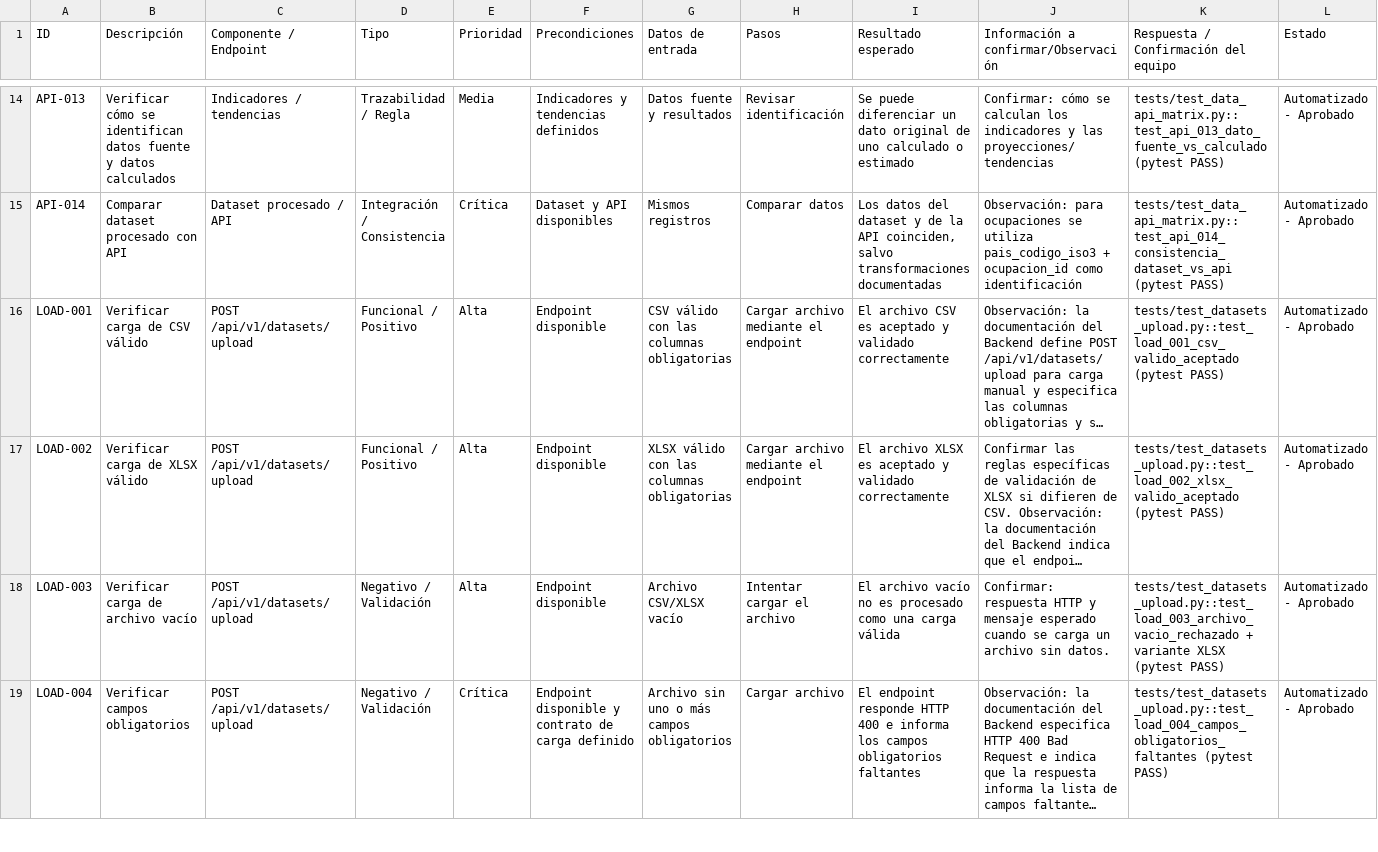
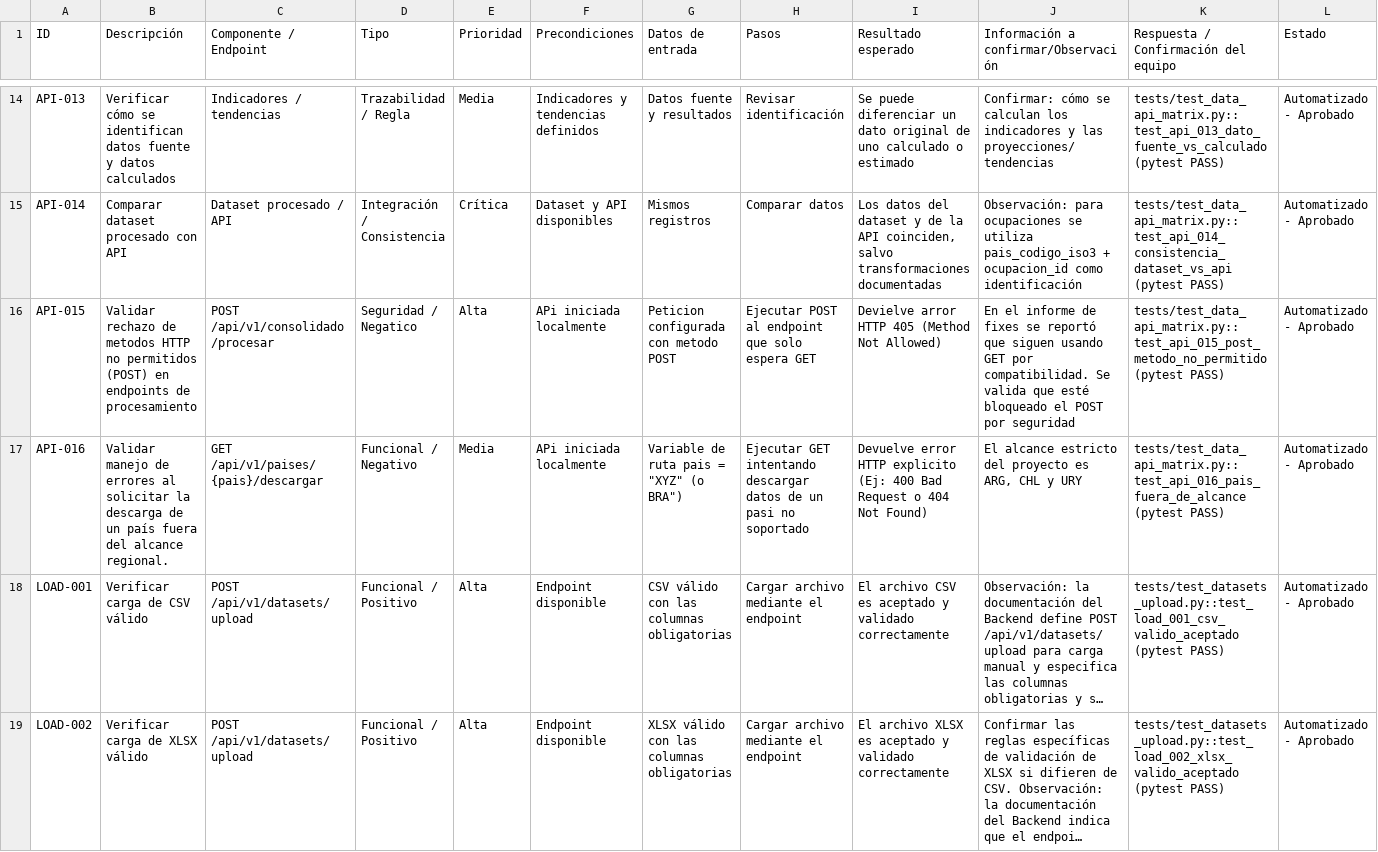
Before and after one commit to CristianPurpura/backend-pruebas-front, a CSV file: docs/Casos_Apis_CargaDatos - 22092026.csv, drawn as a sheet; only a part is shown, gaps mark what is left out; the shorter side is filled out with more unchanged rows; long unchanged cells end in …; the diff names each change by its address in the sheet, - before the commit and + after, or states it on an @@ line.

Commit message:
test: API-015/016 automatizados (POST 405 y pais fuera de alcance) y matriz QA a 28 casos (ref #23)

```diff
--- a/docs/Casos_Apis_CargaDatos - 22092026.csv
+++ b/docs/Casos_Apis_CargaDatos - 22092026.csv
+row 16: API-015 | Validar rechazo de metodos HTTP no permitidos (POST) en endpoints de procesamiento | POST /api/v1/consolidado/procesar | Seguridad / Negatico | Alta | APi iniciada localmente | Peticion configurada con metodo POST | Ejecutar POST al endpoint que solo espera GET | Devielve arror HTTP 405 (Method Not Allowed) | En el informe de fixes se reportó que siguen usando GET por compatibilidad. Se valida que esté bloqueado el POST por seguridad | tests/test_data_api_matrix.py::test_api_015_post_metodo_no_permitido (pytest PASS) | Automatizado - Aprobado
+row 17: API-016 | Validar manejo de errores al solicitar la descarga de un país fuera del alcance regional. | GET /api/v1/paises/{pais}/descargar | Funcional / Negativo | Media | APi iniciada localmente | Variable de ruta pais = "XYZ" (o BRA") | Ejecutar GET intentando descargar datos de un pasi no soportado | Devuelve error HTTP explicito (Ej: 400 Bad Request o 404 Not Found) | El alcance estricto del proyecto es ARG, CHL y URY | tests/test_data_api_matrix.py::test_api_016_pais_fuera_de_alcance (pytest PASS) | Automatizado - Aprobado
```
Also changed, not shown: 2 other files.
